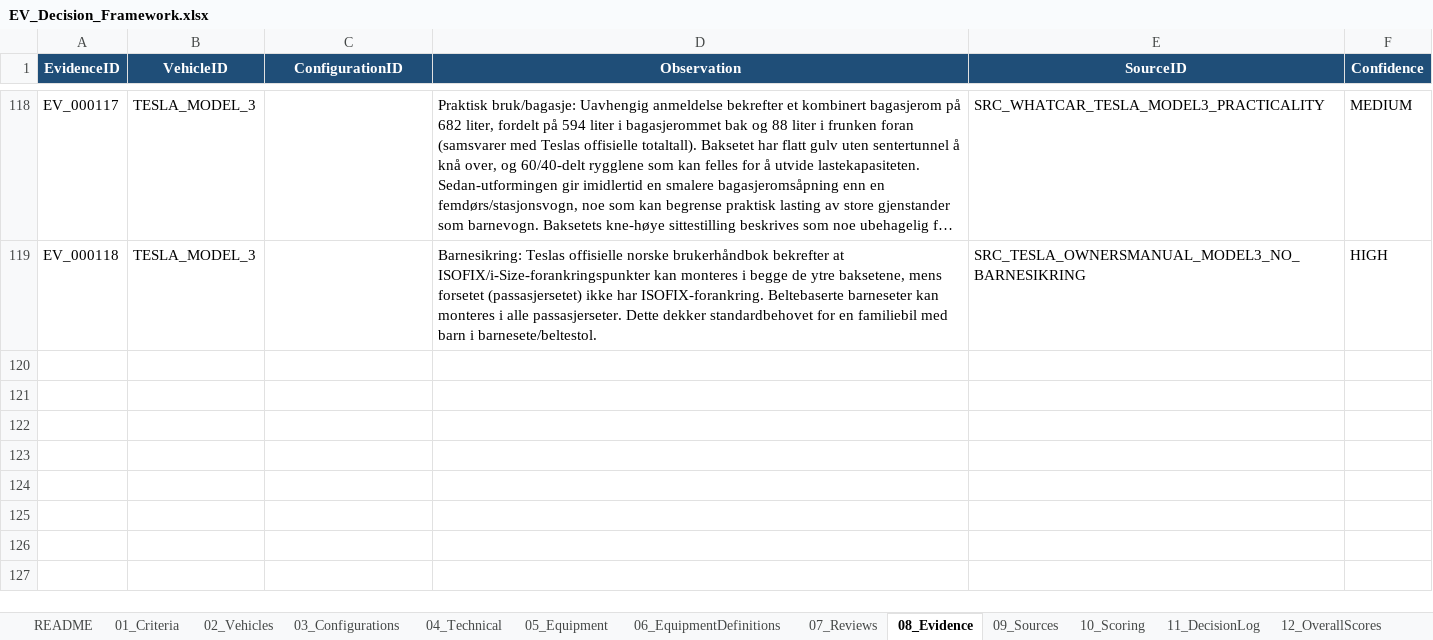
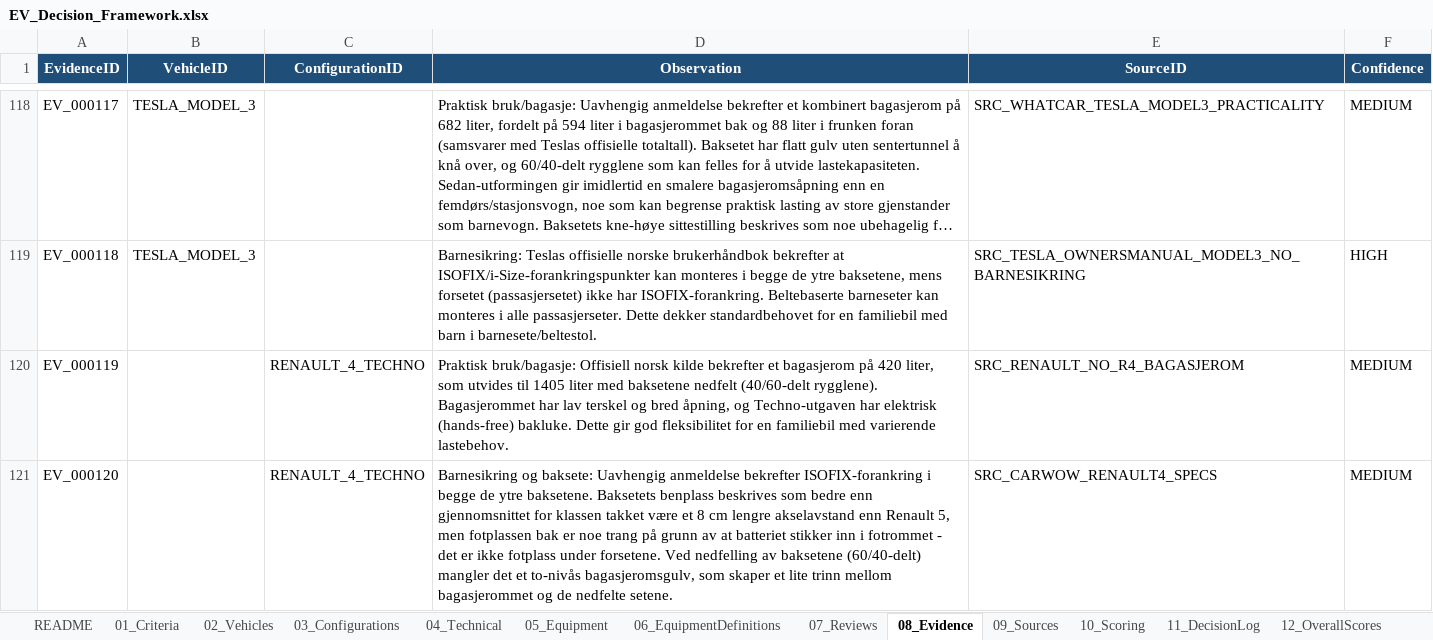
Before and after one commit to bemoy83/decision-framework, an Excel workbook: data/EV_Decision_Framework.xlsx, sheet 08_Evidence, drawn as a sheet; only a part is shown, gaps mark what is left out; long unchanged cells end in …; values as stored, in another font and other column widths than the file's, no borders; the diff names each change by its address in the sheet, - before the commit and + after, or states it on an @@ line.

```diff
--- a/data/EV_Decision_Framework.xlsx (sheet 08_Evidence)
+++ b/data/EV_Decision_Framework.xlsx (sheet 08_Evidence)
+row 120: EV_000119 |  | RENAULT_4_TECHNO | Praktisk bruk/bagasje: Offisiell norsk kilde bekrefter et bagasjerom på 420 liter, som utvides til 1405 liter med baksetene nedfelt (40/60-delt rygglene). Bagasjerommet har lav terskel og bred åpning, og Techno-utgaven har elektrisk (hands-free) bakluke. Dette gir god fleksibilitet for en familiebil med varierende lastebehov. | SRC_RENAULT_NO_R4_BAGASJEROM | MEDIUM
+row 121: EV_000120 |  | RENAULT_4_TECHNO | Barnesikring og baksete: Uavhengig anmeldelse bekrefter ISOFIX-forankring i begge de ytre baksetene. Baksetets benplass beskrives som bedre enn gjennomsnittet for klassen takket være et 8 cm lengre akselavstand enn Renault 5, men fotplassen bak er noe trang på grunn av at batteriet stikker inn i fotrommet - det er ikke fotplass under forsetene. Ved nedfelling av baksetene (60/40-delt) mangler det et to-nivås bagasjeromsgulv, som skaper et lite trinn mellom bagasjerommet og de nedfelte setene. | SRC_CARWOW_RENAULT4_SPECS | MEDIUM
```
Also changed, not shown: sheet 09_Sources, sheet 04_Technical, sheet 10_Scoring, sheet 07_Reviews.
